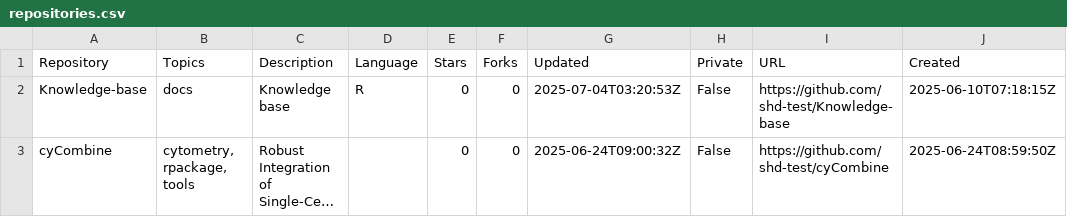
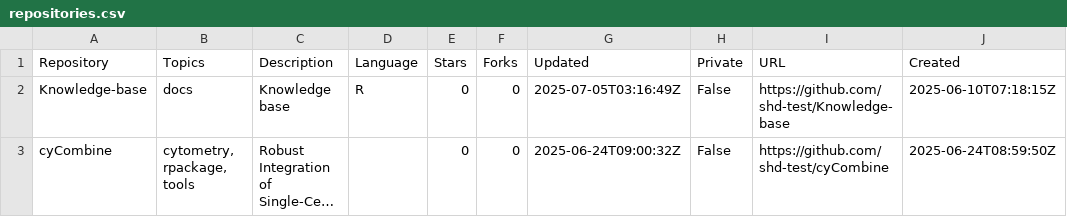
Before and after one commit to immuno-bioinfo/Knowledge-base, a CSV file: assets/data/repositories.csv, drawn as a sheet; only a part is shown; long unchanged cells end in …; the diff names each change by its address in the sheet, - before the commit and + after, or states it on an @@ line.

```diff
--- a/assets/data/repositories.csv
+++ b/assets/data/repositories.csv
-G2 (Updated): 2025-07-04T03:20:53Z
+G2 (Updated): 2025-07-05T03:16:49Z
```
